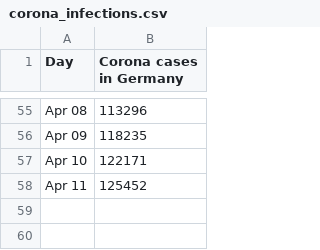
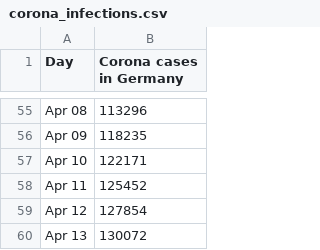
Before and after one commit to pinae/Covid-Predict, a CSV file: corona_infections.csv, drawn as a sheet; only a part is shown, gaps mark what is left out.

Commit message:
Numbers from Apr 13th

```diff
--- a/corona_infections.csv
+++ b/corona_infections.csv
@@ -58 +58,3 @@ Apr 10,	122171
 Apr 11, 125452
+Apr 12,	127854
+Apr 13,	130072
```
